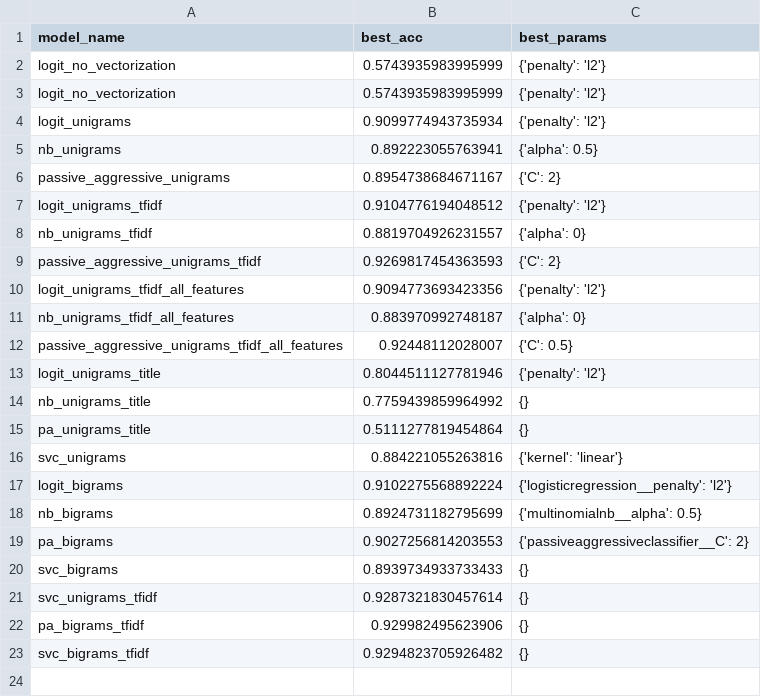
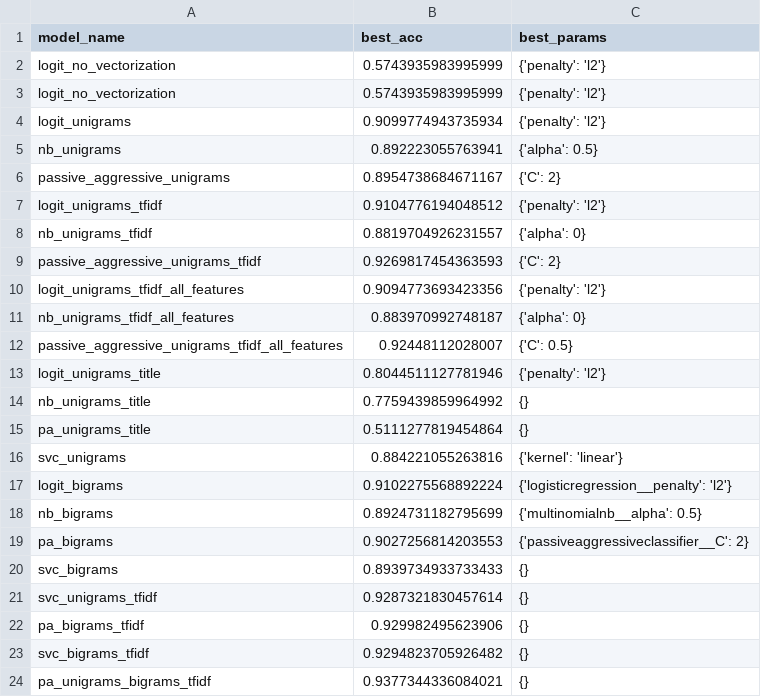
Before and after one commit to cutendorf/NLP-Fakenews, a CSV file: models/model_results.csv, drawn as a sheet; the diff names each change by its address in the sheet, - before the commit and + after, or states it on an @@ line.

Commit message:
passive aggressive with both unigrams and bigrams tfidf

```diff
--- a/models/model_results.csv
+++ b/models/model_results.csv
+row 24: pa_unigrams_bigrams_tfidf | 0.9377344336084021 | {}
```
Also changed, not shown: 1 other file.
